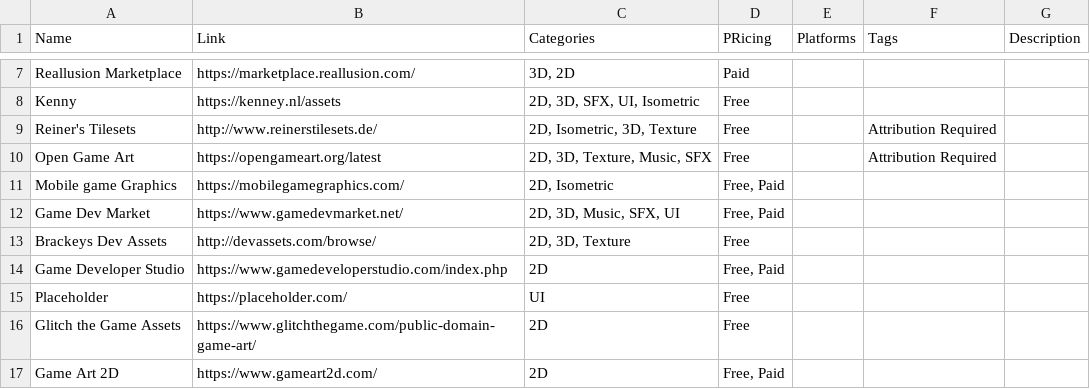
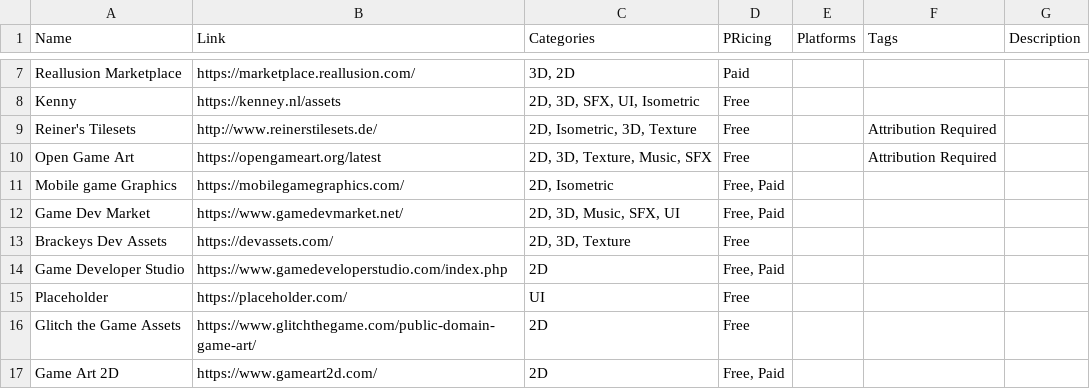
Before and after one commit to jackmelcher/gamedevelop.io, a CSV file: csv/assets.csv, drawn as a sheet; only a part is shown, gaps mark what is left out; the diff covers the shown part only.

```diff
--- a/csv/assets.csv
+++ b/csv/assets.csv
@@ -12,3 +12,3 @@ Mobile game Graphics,https://mobilegamegraphics.com/,"2D, Isometric","Free, Paid
 Game Dev Market,https://www.gamedevmarket.net/,"2D, 3D, Music, SFX, UI","Free, Paid",,,
-Brackeys Dev Assets,http://devassets.com/browse/,"2D, 3D, Texture",Free,,,
+Brackeys Dev Assets,https://devassets.com/,"2D, 3D, Texture",Free,,,
 Game Developer Studio,https://www.gamedeveloperstudio.com/index.php,2D,"Free, Paid",,,
```
Also changed, not shown: 2 added rows, 3 removed rows and 12 edited cells elsewhere in this file, 23 other files.
